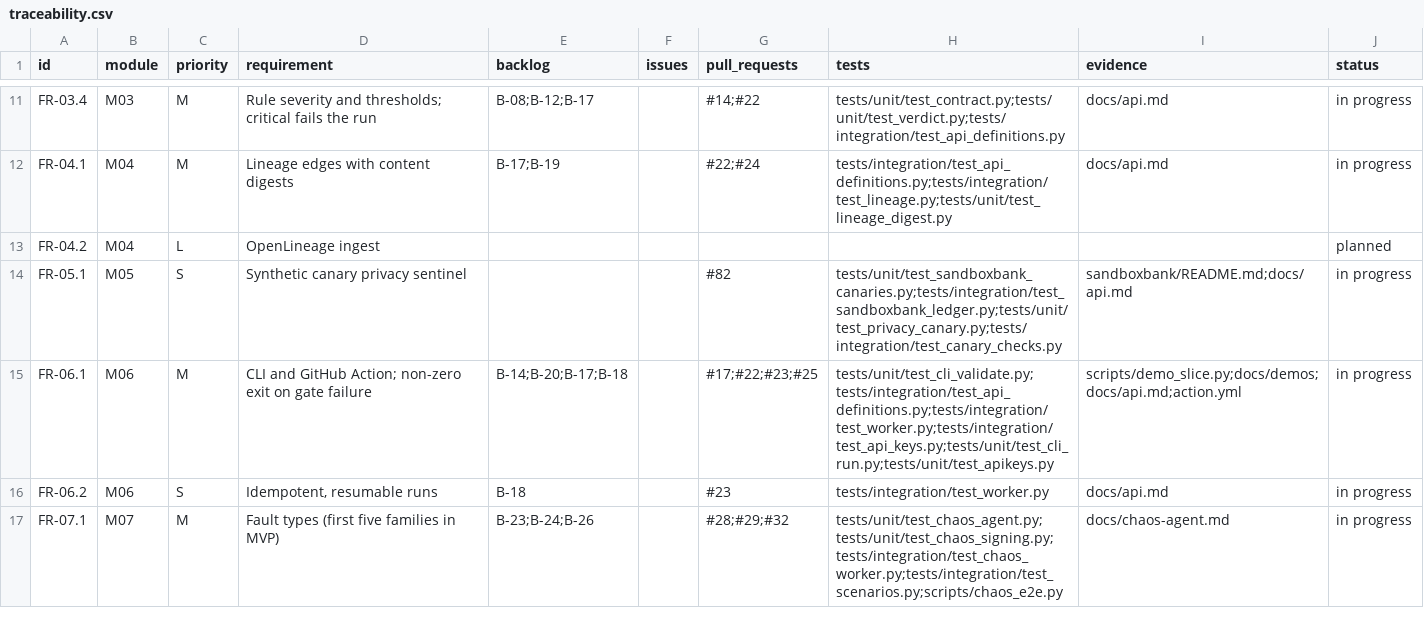
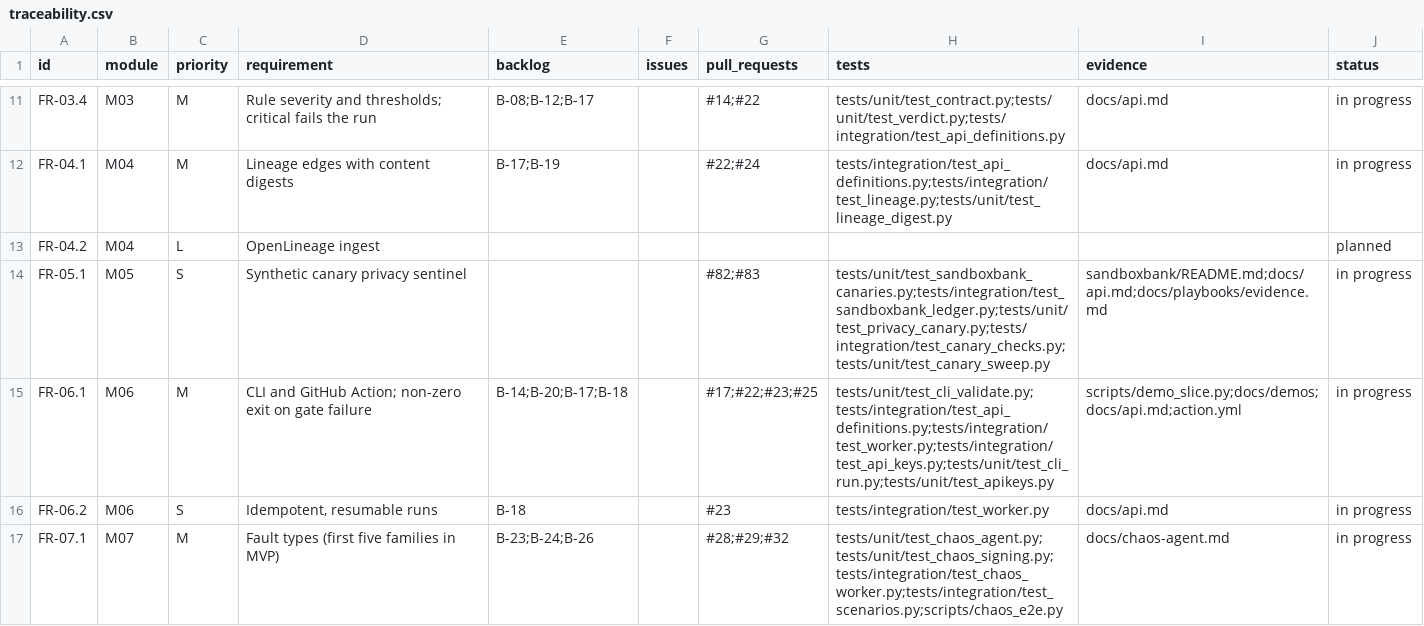
Before and after one commit to resilinet-ai/resilinet-ai, a CSV file: docs/traceability.csv, drawn as a sheet; only a part is shown, gaps mark what is left out.

```diff
--- a/docs/traceability.csv
+++ b/docs/traceability.csv
@@ -13,3 +13,3 @@ FR-04.1,M04,M,Lineage edges with content digests,B-17;B-19,,#22;#24,tests/integr
 FR-04.2,M04,L,OpenLineage ingest,,,,,,planned
-FR-05.1,M05,S,Synthetic canary privacy sentinel,,,#82,tests/unit/test_sandboxbank_canaries.py;tests/integration/test_sandboxbank_ledger.py;tests/unit/test_privacy_canary.py;tests/integration/test_canary_checks.py,sandboxbank/README.md;docs/api.md,in progress
+FR-05.1,M05,S,Synthetic canary privacy sentinel,,,#82;#83,tests/unit/test_sandboxbank_canaries.py;tests/integration/test_sandboxbank_ledger.py;tests/unit/test_privacy_canary.py;tests/integration/test_canary_checks.py;tests/unit/test_canary_sweep.py,sandboxbank/README.md;docs/api.md;docs/playbooks/evidence.md,in progress
 FR-06.1,M06,M,CLI and GitHub Action; non-zero exit on gate failure,B-14;B-20;B-17;B-18,,#17;#22;#23;#25,tests/unit/test_cli_validate.py;tests/integration/test_api_definitions.py;tests/integration/test_worker.py;tests/integration/test_api_keys.py;tests/unit/test_cli_run.py;tests/unit/test_apikeys.py,scripts/demo_slice.py;docs/demos;docs/api.md;action.yml,in progress
```
Also changed, not shown: 14 other files.
